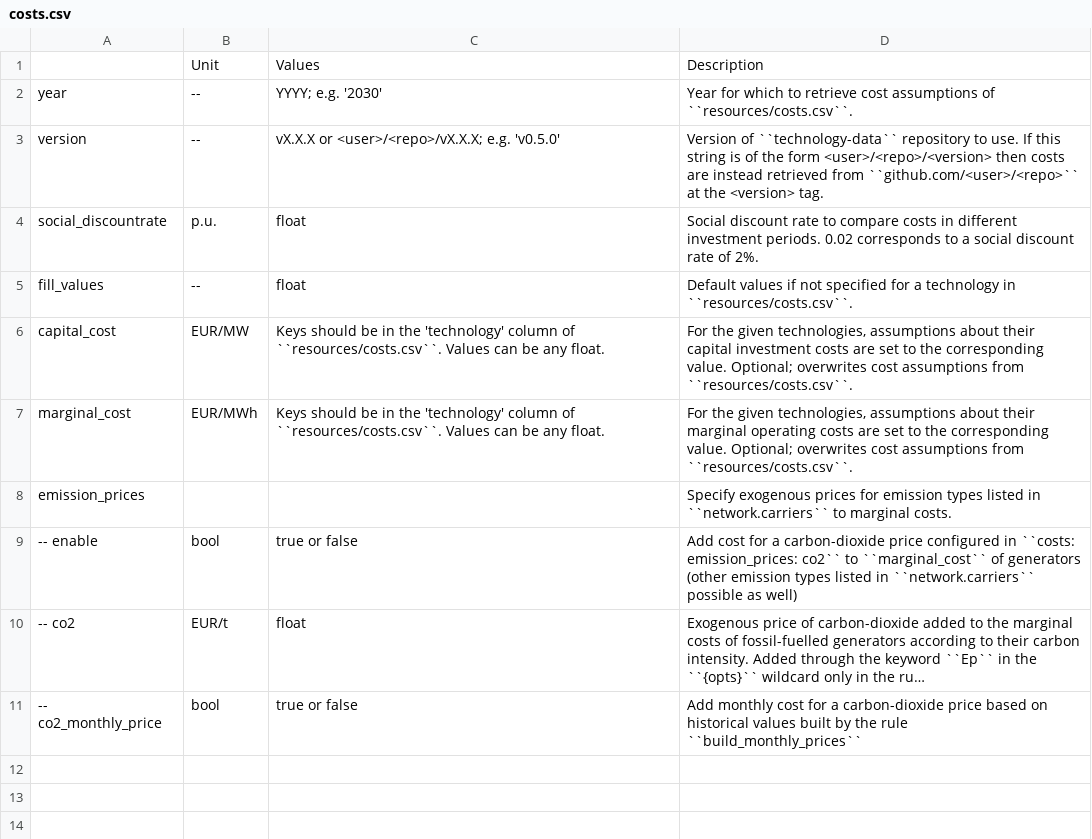
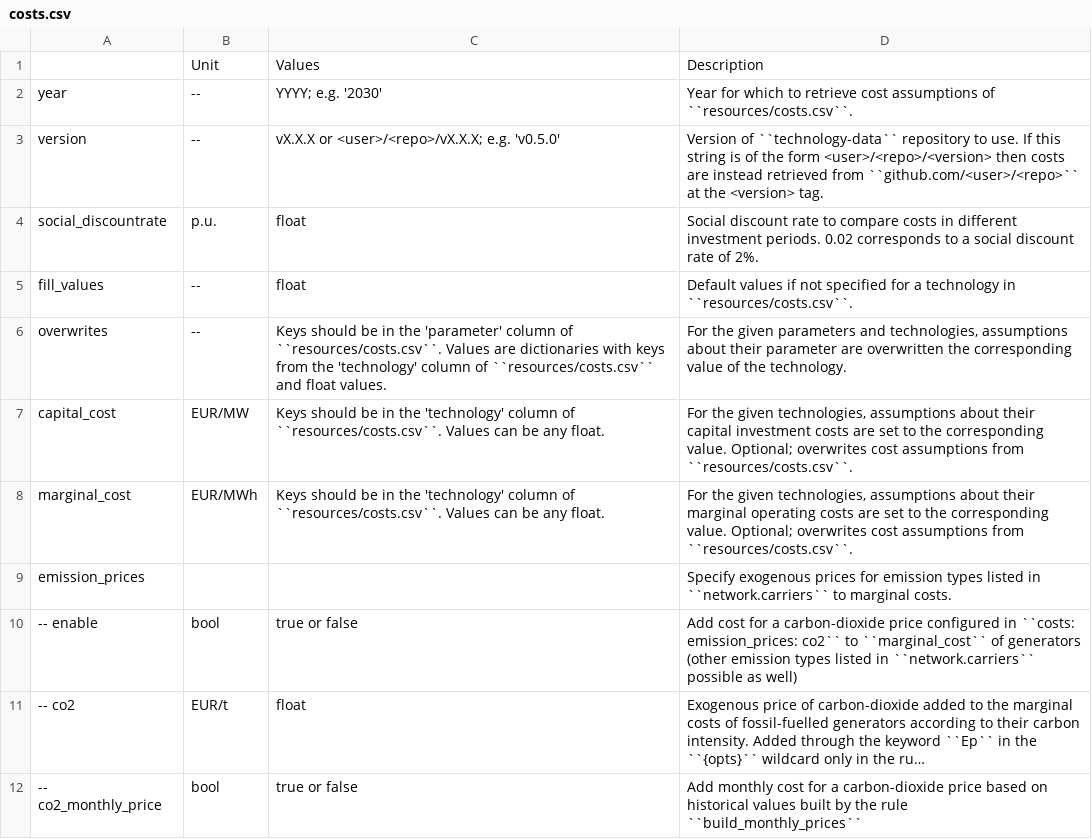
Before and after one commit to AGGM-AG/pypsa-at, a CSV file: doc/configtables/costs.csv, drawn as a sheet; long unchanged cells end in …; the diff names each change by its address in the sheet, - before the commit and + after, or states it on an @@ line.

Commit message:
Follow-up to #1532 (#1565)
* overwrite cost table attributes specified in config in prepare_costs and load_costs (#23)

* overwrite cost table attributes specified in config in prepare_costs and load_costs

* add custom fuel prices from EEE project

---------

Co-authored-by: Thomas Gilon <thomas.gilon@openenergytransition.org>
(cherry picked from commit 926f763d7c05c1ef8b294d338848f6a5617d9fc2)

* Add logging to existing code

* Document the changes

* Fix issues with configuration

* Add example in the default configuration file

* Add release note

* Remove fuel cost suggestion

* feat(costs): Add support for overwriting investment, lifetime, FOM, VOM, efficiency, and fuel attributes in configuration

* [pre-commit.ci] auto fixes from pre-commit.com hooks

for more information, see https://pre-commit.ci

* refactor(config): simplify overwrites structure in default configuration

* refactor(costs): streamline overwriting of marginal and capital costs in configuration

* [pre-commit.ci] auto fixes from pre-commit.com hooks

for more information, see https://pre-commit.ci

* fix(prepare_sector_network): iterate over overwrites dictionary items for clarity

* fix(prepare_costs): ensure overwrites are applied only to existing costs

---------

Co-authored-by: Daniel Rüdt <117752024+daniel-rdt@users.noreply.github.com>
Co-authored-by: Thomas Gilon <thomas.gilon@openenergytransition.org>
Co-authored-by: pre-commit-ci[bot] <66853113+pre-commit-ci[bot]@users.noreply.github.com>

```diff
--- a/doc/configtables/costs.csv
+++ b/doc/configtables/costs.csv
+row 6: overwrites | -- | Keys should be in the 'parameter' column of ``resources/costs.csv``. Values are dictionaries with keys from the 'technology' column of ``resources/costs.csv`` and float values. | For the given parameters and technologies, assumptions about their parameter are overwritten the corresponding value of the technology.
```
Also changed, not shown: 4 other files.
